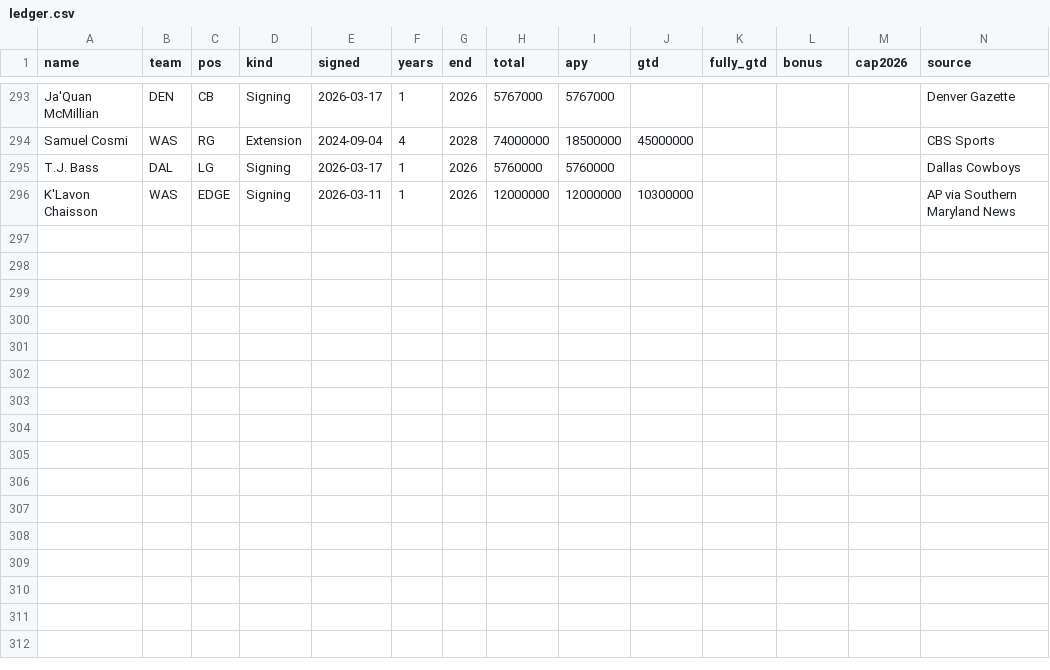
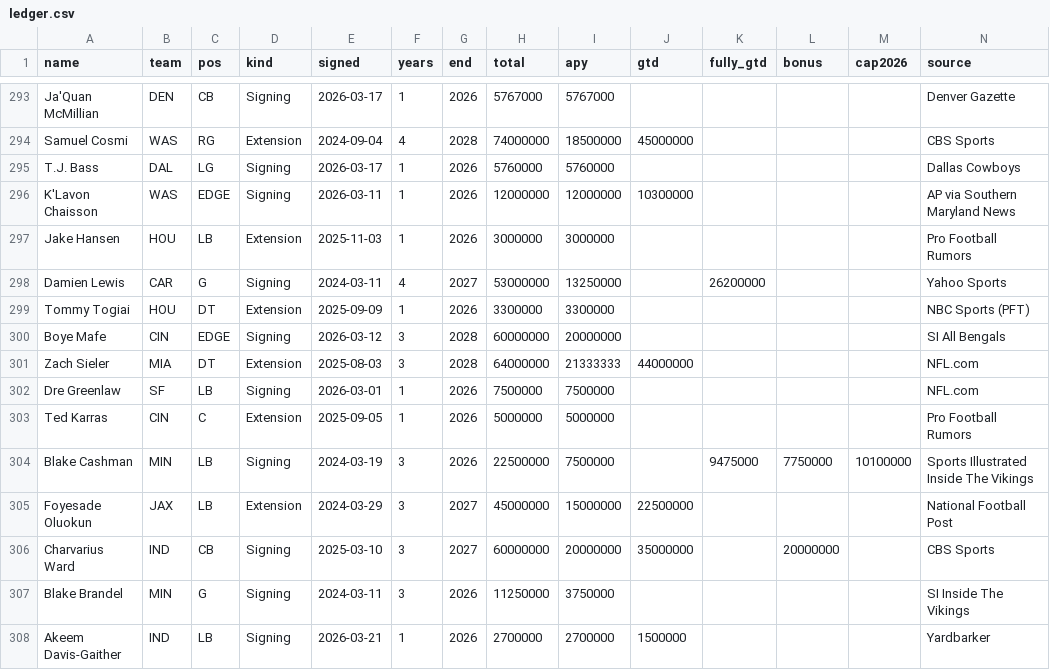
Before and after one commit to raymondfang14-hue/fan-cap-tracker-, a CSV file: data/ledger.csv, drawn as a sheet; only a part is shown, gaps mark what is left out; rows hold the shown columns only; the diff names each change by its address in the sheet, - before the commit and + after, or states it on an @@ line.

```diff
--- a/data/ledger.csv
+++ b/data/ledger.csv
+row 297: Jake Hansen | HOU | LB | Extension | 2025-11-03 | 1 | 2026 | 3000000 | 3000000 |  |  |  |  | Pro Football Rumors
+row 298: Damien Lewis | CAR | G | Signing | 2024-03-11 | 4 | 2027 | 53000000 | 13250000 |  | 26200000 |  |  | Yahoo Sports
+row 299: Tommy Togiai | HOU | DT | Extension | 2025-09-09 | 1 | 2026 | 3300000 | 3300000 |  |  |  |  | NBC Sports (PFT)
+row 300: Boye Mafe | CIN | EDGE | Signing | 2026-03-12 | 3 | 2028 | 60000000 | 20000000 |  |  |  |  | SI All Bengals
+row 301: Zach Sieler | MIA | DT | Extension | 2025-08-03 | 3 | 2028 | 64000000 | 21333333 | 44000000 |  |  |  | NFL.com
+row 302: Dre Greenlaw | SF | LB | Signing | 2026-03-01 | 1 | 2026 | 7500000 | 7500000 |  |  |  |  | NFL.com
+row 303: Ted Karras | CIN | C | Extension | 2025-09-05 | 1 | 2026 | 5000000 | 5000000 |  |  |  |  | Pro Football Rumors
+row 304: Blake Cashman | MIN | LB | Signing | 2024-03-19 | 3 | 2026 | 22500000 | 7500000 |  | 9475000 | 7750000 | 10100000 | Sports Illustrated Inside The Vikings
+row 305: Foyesade Oluokun | JAX | LB | Extension | 2024-03-29 | 3 | 2027 | 45000000 | 15000000 | 22500000 |  |  |  | National Football Post
+row 306: Charvarius Ward | IND | CB | Signing | 2025-03-10 | 3 | 2027 | 60000000 | 20000000 | 35000000 |  | 20000000 |  | CBS Sports
+row 307: Blake Brandel | MIN | G | Signing | 2024-03-11 | 3 | 2026 | 11250000 | 3750000 |  |  |  |  | SI Inside The Vikings
+row 308: Akeem Davis-Gaither | IND | LB | Signing | 2026-03-21 | 1 | 2026 | 2700000 | 2700000 | 1500000 |  |  |  | Yardbarker
```
Also changed, not shown: 39 other files.
